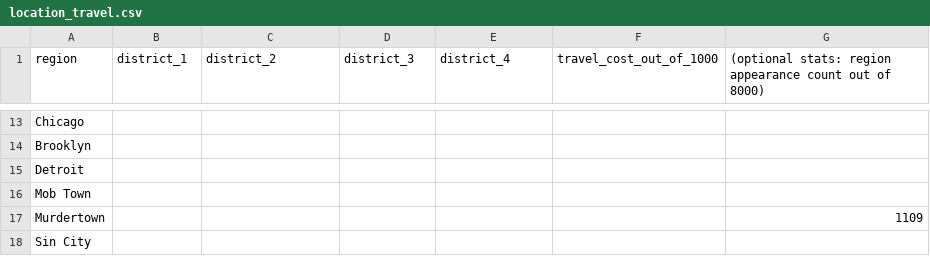
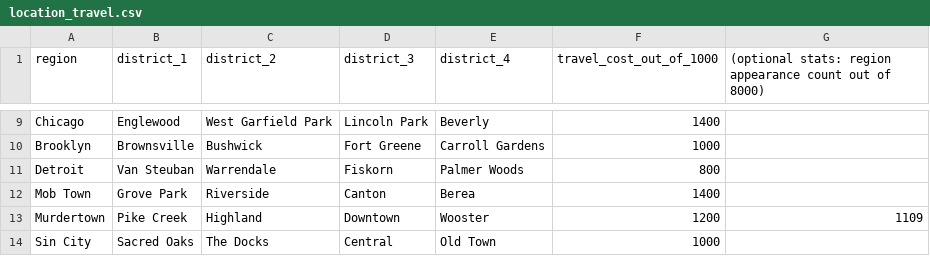
Before and after one commit to dopedao/RYO, a CSV file: mappings/location_travel.csv, drawn as a sheet; only a part is shown, gaps mark what is left out; addresses are those after the commit; the diff covers the shown part only; the diff names each change by its address in the sheet, - before the commit and + after, or states it on an @@ line.

Commit message:
Update location_travel.csv

```diff
--- a/mappings/location_travel.csv
+++ b/mappings/location_travel.csv
-B9 (district_1): (empty)
+B9 (district_1): Englewood
-C9 (district_2): (empty)
+C9 (district_2): West Garfield Park
-D9 (district_3): (empty)
+D9 (district_3): Lincoln Park
-E9 (district_4): (empty)
+E9 (district_4): Beverly
-F9 (travel_cost_out_of_1000): (empty)
+F9 (travel_cost_out_of_1000): 1400
-B10 (district_1): (empty)
+B10 (district_1): Brownsville
-C10 (district_2): (empty)
+C10 (district_2): Bushwick
-D10 (district_3): (empty)
+D10 (district_3): Fort Greene
-E10 (district_4): (empty)
+E10 (district_4): Carroll Gardens
-F10 (travel_cost_out_of_1000): (empty)
+F10 (travel_cost_out_of_1000): 1000
-B11 (district_1): (empty)
+B11 (district_1): Van Steuban
-C11 (district_2): (empty)
+C11 (district_2): Warrendale
-D11 (district_3): (empty)
+D11 (district_3): Fiskorn
-E11 (district_4): (empty)
+E11 (district_4): Palmer Woods
-F11 (travel_cost_out_of_1000): (empty)
+F11 (travel_cost_out_of_1000): 800
-B12 (district_1): (empty)
+B12 (district_1): Grove Park
-C12 (district_2): (empty)
+C12 (district_2): Riverside
-D12 (district_3): (empty)
+D12 (district_3): Canton
-E12 (district_4): (empty)
+E12 (district_4): Berea
-F12 (travel_cost_out_of_1000): (empty)
+F12 (travel_cost_out_of_1000): 1400
-B13 (district_1): (empty)
+B13 (district_1): Pike Creek
-C13 (district_2): (empty)
+C13 (district_2): Highland
-D13 (district_3): (empty)
+D13 (district_3): Downtown
-E13 (district_4): (empty)
+E13 (district_4): Wooster
-F13 (travel_cost_out_of_1000): (empty)
+F13 (travel_cost_out_of_1000): 1200
-B14 (district_1): (empty)
+B14 (district_1): Sacred Oaks
-C14 (district_2): (empty)
+C14 (district_2): The Docks
-D14 (district_3): (empty)
+D14 (district_3): Central
-E14 (district_4): (empty)
+E14 (district_4): Old Town
-F14 (travel_cost_out_of_1000): (empty)
+F14 (travel_cost_out_of_1000): 1000
```
Also changed, not shown: 4 removed rows and 54 edited cells elsewhere in this file.
